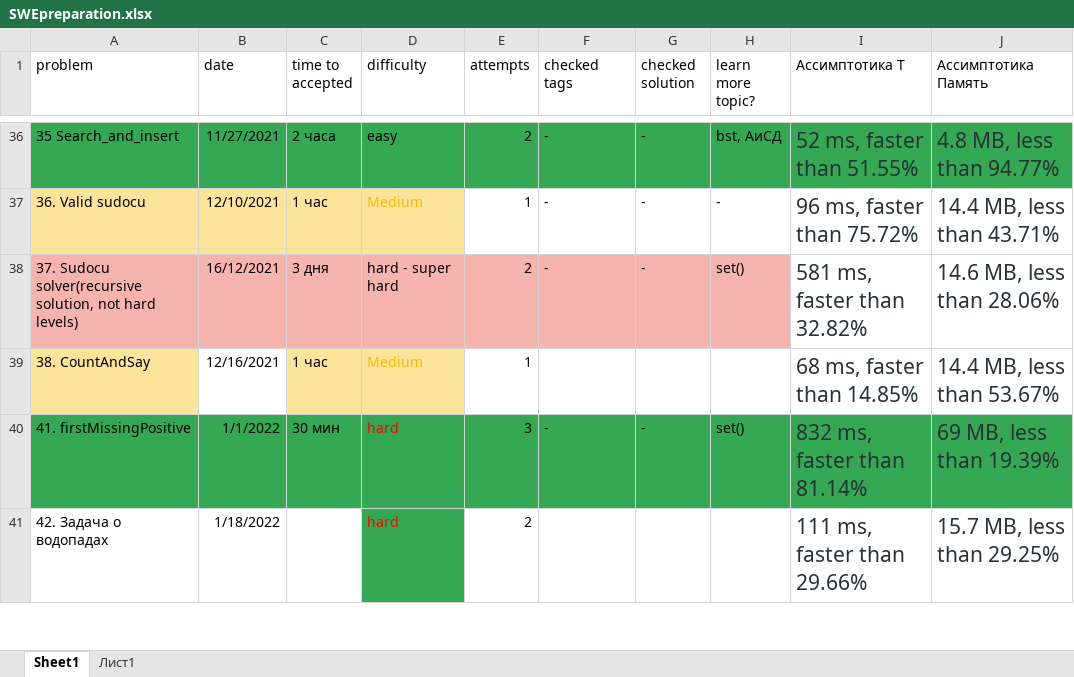
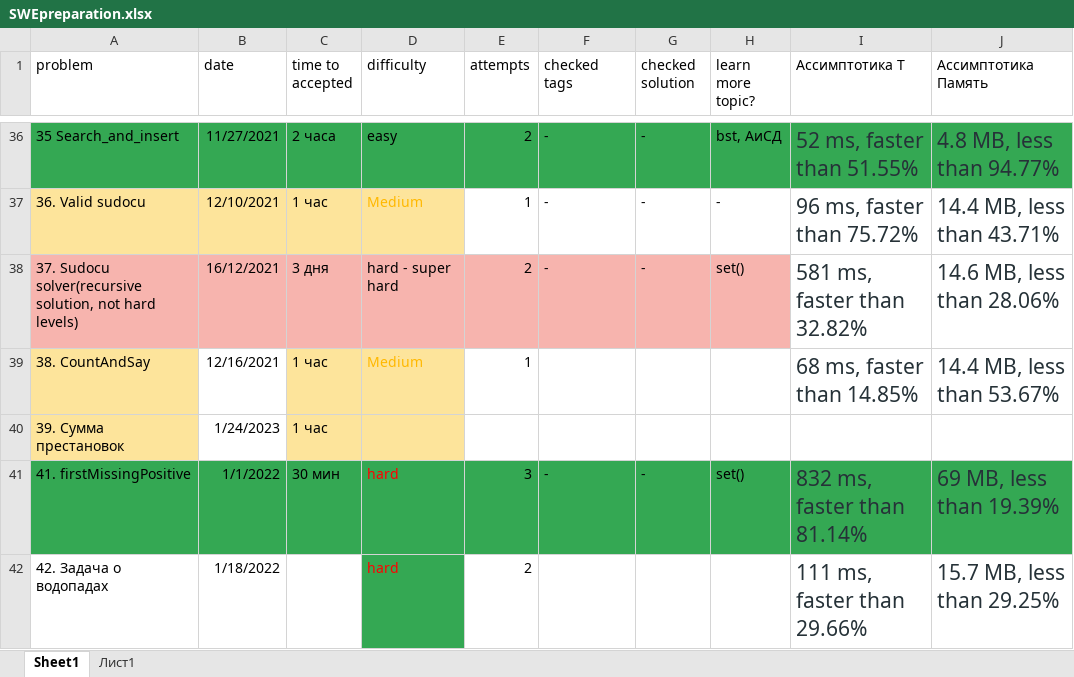
Before and after one commit to Krugger1982/Leetcode_problems, an Excel workbook: SWEpreparation.xlsx, sheet Sheet1, drawn as a sheet; only a part is shown, gaps mark what is left out; values as stored, in another font and other column widths than the file's, no borders; the diff names each change by its address in the sheet, - before the commit and + after, or states it on an @@ line.

```diff
--- a/SWEpreparation.xlsx (sheet Sheet1)
+++ b/SWEpreparation.xlsx (sheet Sheet1)
+row 40: 39. Сумма престановок | 1/24/2023 | 1 час
```
Also changed, not shown: 1 other file.
